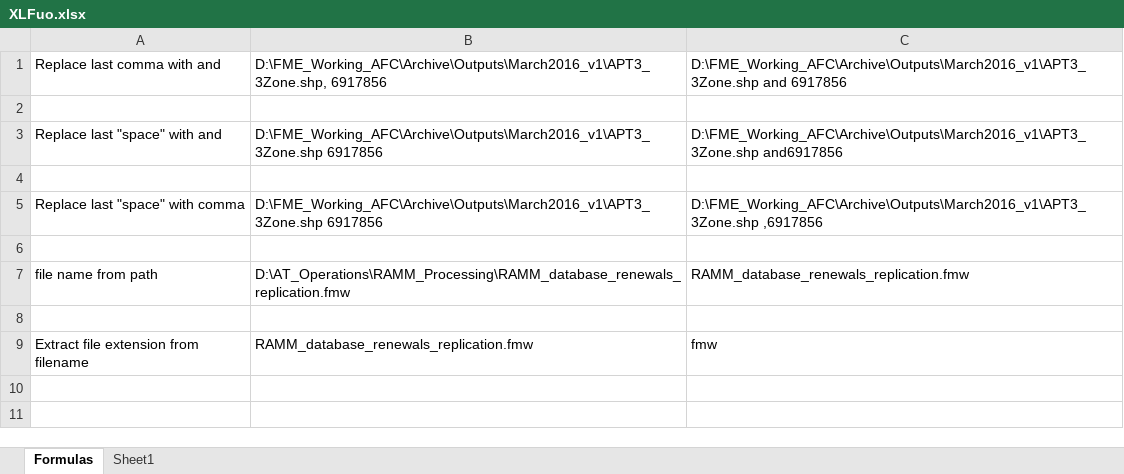
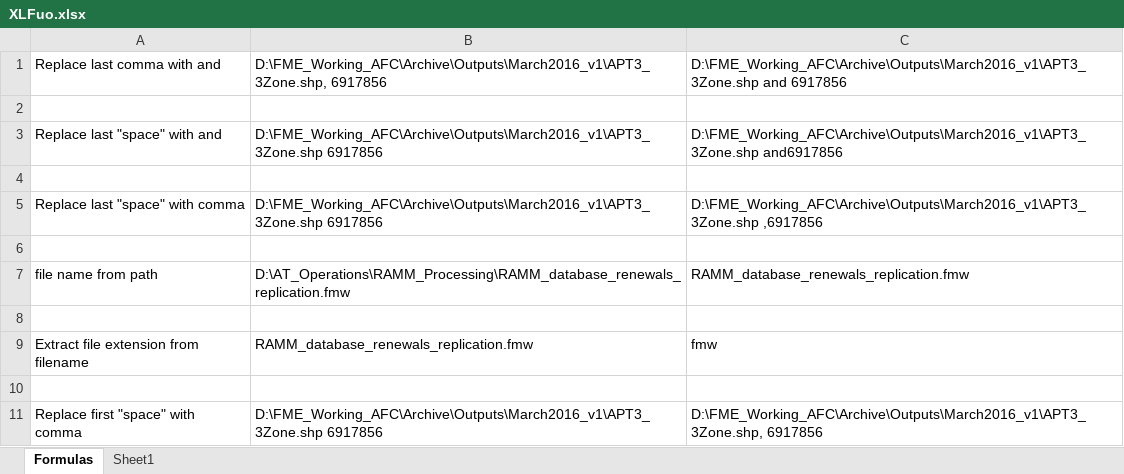
Before and after one commit to joseph-jose/Base, an Excel workbook: MS/Excel/XLFuo.xlsx, sheet Formulas, drawn as a sheet; values as stored, in another font and other column widths than the file's, no borders; the diff names each change by its address in the sheet, - before the commit and + after, or states it on an @@ line.

Commit message:
Add files via upload

```diff
--- a/MS/Excel/XLFuo.xlsx (sheet Formulas)
+++ b/MS/Excel/XLFuo.xlsx (sheet Formulas)
+row 10: (empty)
+row 11: Replace first "space" with comma | D:\FME_Working_AFC\Archive\Outputs\March2016_v1\APT3_3Zone.shp 6917856 | D:\FME_Working_AFC\Archive\Outputs\March2016_v1\APT3_3Zone.shp, 6917856
```
